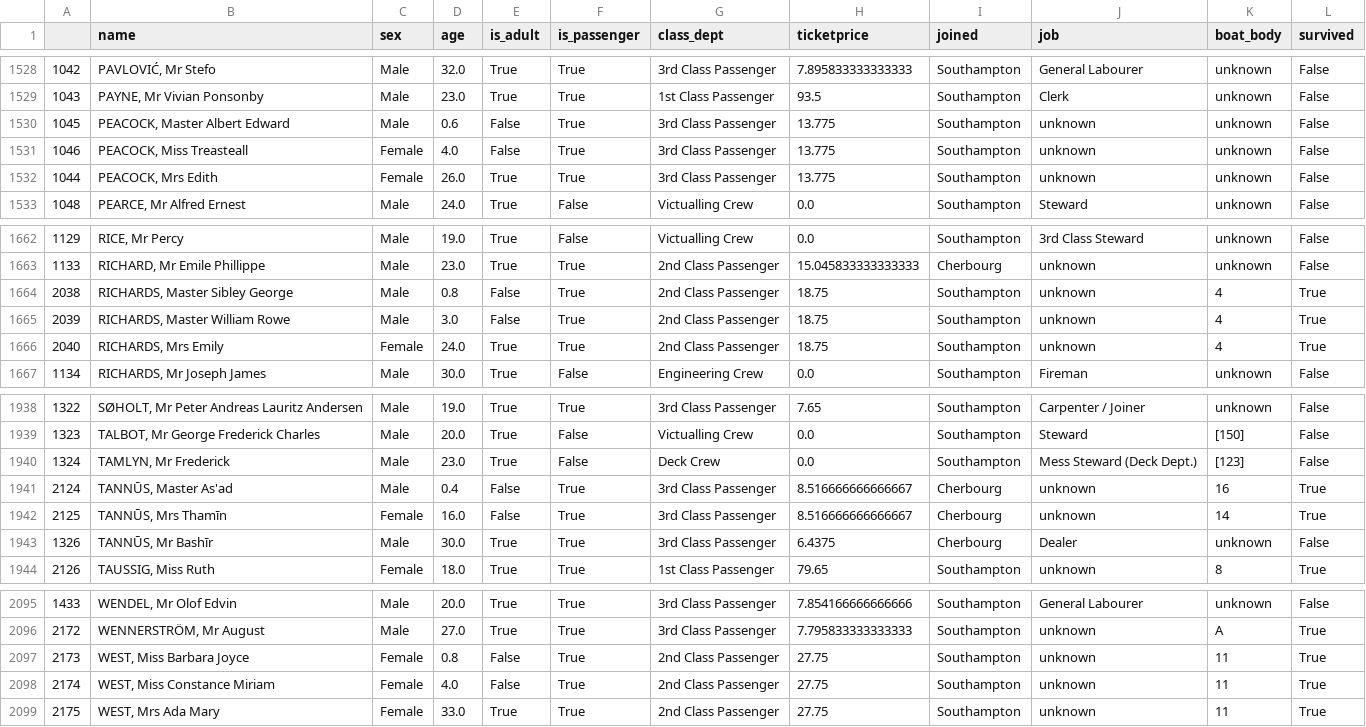
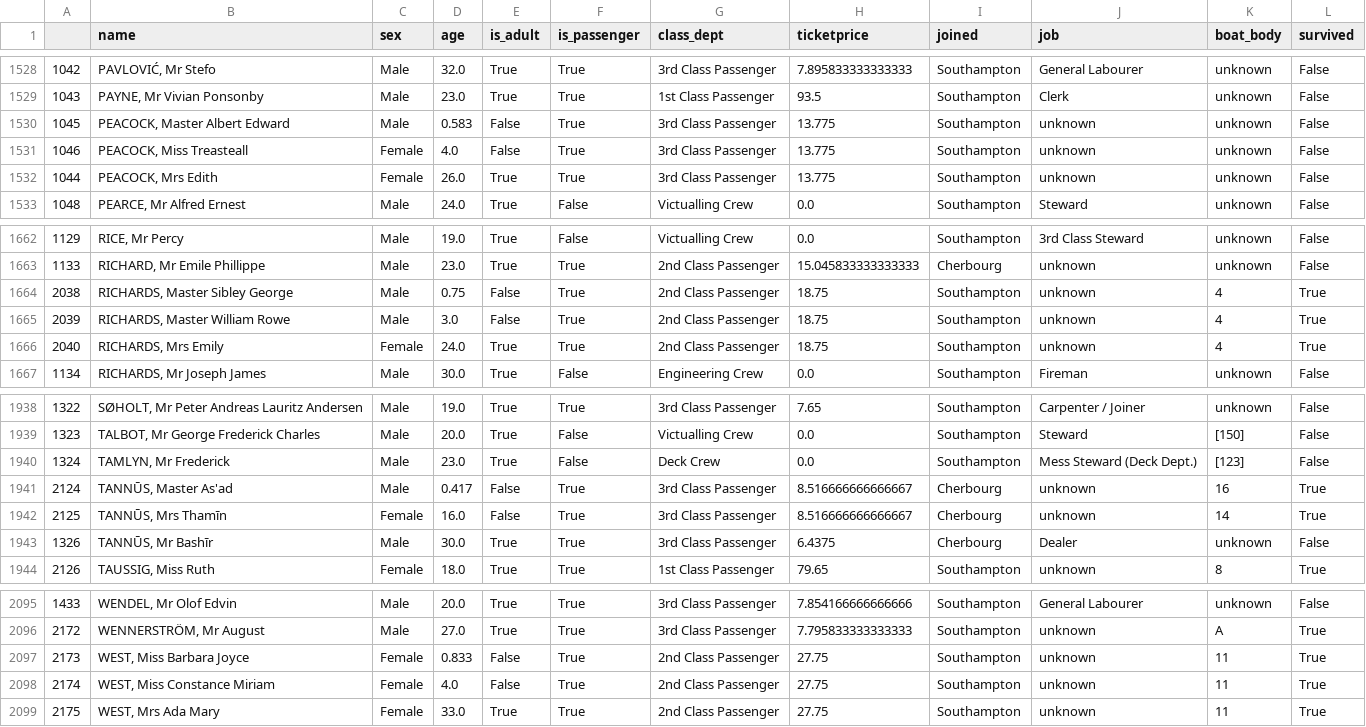
Before and after one commit to JuliaLauraMueller/dsp_hs2019, a CSV file: assignments/assignment11/titanic.csv, drawn as a sheet; only a part is shown, gaps mark what is left out; the diff covers the shown part only.

```diff
--- a/assignments/assignment11/titanic.csv
+++ b/assignments/assignment11/titanic.csv
@@ -1529,3 +1529,3 @@
 1043,"PAYNE, Mr Vivian Ponsonby",Male,23.0,True,True,1st Class Passenger,93.5,Southampton,Clerk,unknown,False
-1045,"PEACOCK, Master Albert Edward",Male,0.6,False,True,3rd Class Passenger,13.775,Southampton,unknown,unknown,False
+1045,"PEACOCK, Master Albert Edward",Male,0.583,False,True,3rd Class Passenger,13.775,Southampton,unknown,unknown,False
 1046,"PEACOCK, Miss Treasteall",Female,4.0,False,True,3rd Class Passenger,13.775,Southampton,unknown,unknown,False
@@ -1663,3 +1663,3 @@
 1133,"RICHARD, Mr Emile Phillippe",Male,23.0,True,True,2nd Class Passenger,15.045833333333333,Cherbourg,unknown,unknown,False
-2038,"RICHARDS, Master Sibley George",Male,0.8,False,True,2nd Class Passenger,18.75,Southampton,unknown,4,True
+2038,"RICHARDS, Master Sibley George",Male,0.75,False,True,2nd Class Passenger,18.75,Southampton,unknown,4,True
 2039,"RICHARDS, Master William Rowe",Male,3.0,False,True,2nd Class Passenger,18.75,Southampton,unknown,4,True
@@ -1940,3 +1940,3 @@
 1324,"TAMLYN, Mr Frederick",Male,23.0,True,False,Deck Crew,0.0,Southampton,Mess Steward (Deck Dept.),[123],False
-2124,"TANNŪS, Master As'ad",Male,0.4,False,True,3rd Class Passenger,8.516666666666667,Cherbourg,unknown,16,True
+2124,"TANNŪS, Master As'ad",Male,0.417,False,True,3rd Class Passenger,8.516666666666667,Cherbourg,unknown,16,True
 2125,"TANNŪS, Mrs Thamīn",Female,16.0,False,True,3rd Class Passenger,8.516666666666667,Cherbourg,unknown,14,True
@@ -2096,3 +2096,3 @@
 2172,"WENNERSTRÖM, Mr August",Male,27.0,True,True,3rd Class Passenger,7.795833333333333,Southampton,unknown,A,True
-2173,"WEST, Miss Barbara Joyce",Female,0.8,False,True,2nd Class Passenger,27.75,Southampton,unknown,11,True
+2173,"WEST, Miss Barbara Joyce",Female,0.833,False,True,2nd Class Passenger,27.75,Southampton,unknown,11,True
 2174,"WEST, Miss Constance Miriam",Female,4.0,False,True,2nd Class Passenger,27.75,Southampton,unknown,11,True
```
Also changed, not shown: 6 edited cells elsewhere in this file, 1 other file.
